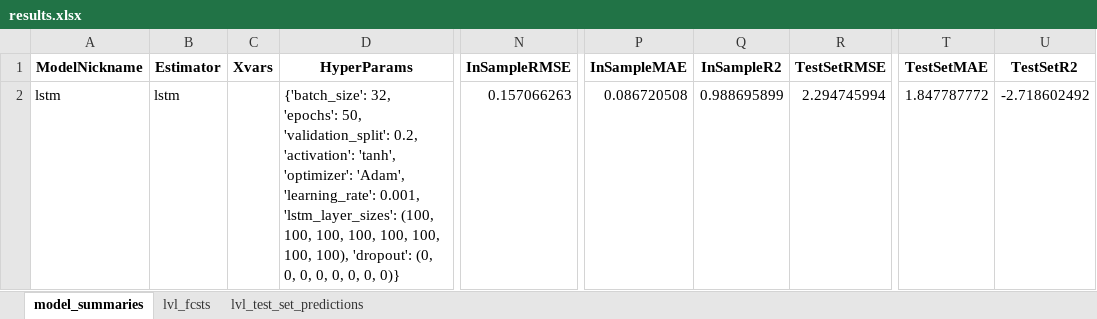
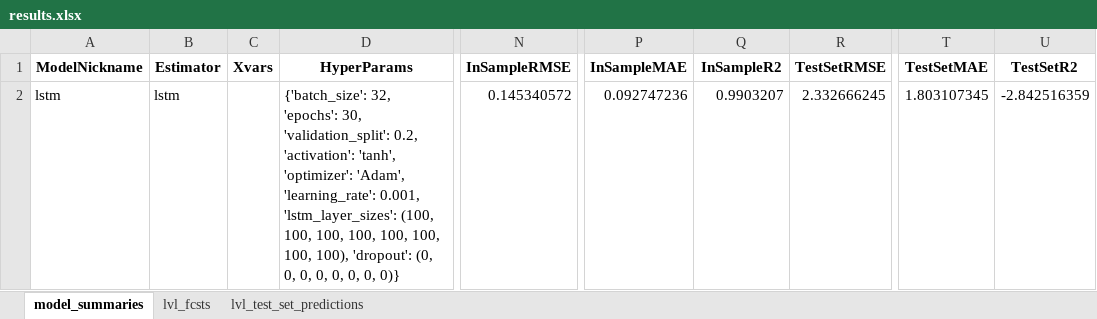
Before and after one commit to KWahal/CS229_Project, an Excel workbook: results.xlsx, sheet model_summaries, drawn as a sheet; only a part is shown, gaps mark what is left out; values as stored, in another font and other column widths than the file's, no borders; the diff names each change by its address in the sheet, - before the commit and + after, or states it on an @@ line.

```diff
--- a/results.xlsx (sheet model_summaries)
+++ b/results.xlsx (sheet model_summaries)
-D2 (HyperParams): …32, 'epochs': 50, 'validation_split': 0.2,…
+D2 (HyperParams): …32, 'epochs': 30, 'validation_split': 0.2,…
-N2 (InSampleRMSE): 0.157066263
+N2 (InSampleRMSE): 0.145340572
-P2 (InSampleMAE): 0.086720508
+P2 (InSampleMAE): 0.092747236
-Q2 (InSampleR2): 0.988695899
+Q2 (InSampleR2): 0.9903207
-R2 (TestSetRMSE): 2.294745994
+R2 (TestSetRMSE): 2.332666245
-T2 (TestSetMAE): 1.847787772
+T2 (TestSetMAE): 1.803107345
-U2 (TestSetR2): -2.718602492
+U2 (TestSetR2): -2.842516359
```
Also changed, not shown: sheet lvl_test_set_predictions, sheet lvl_fcsts, 3 other files.
